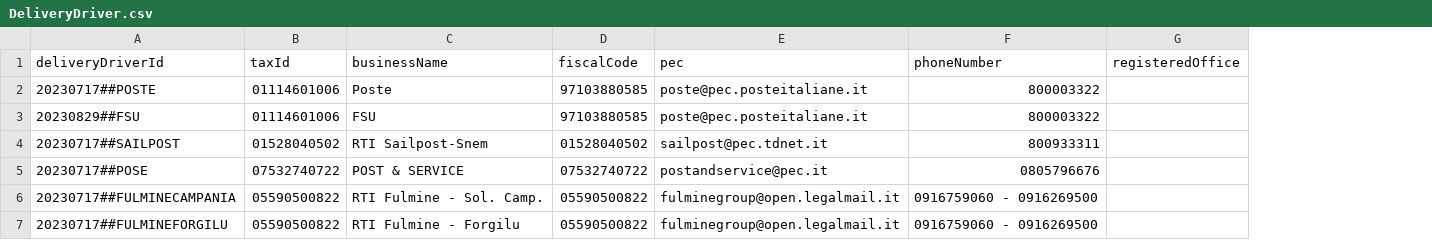
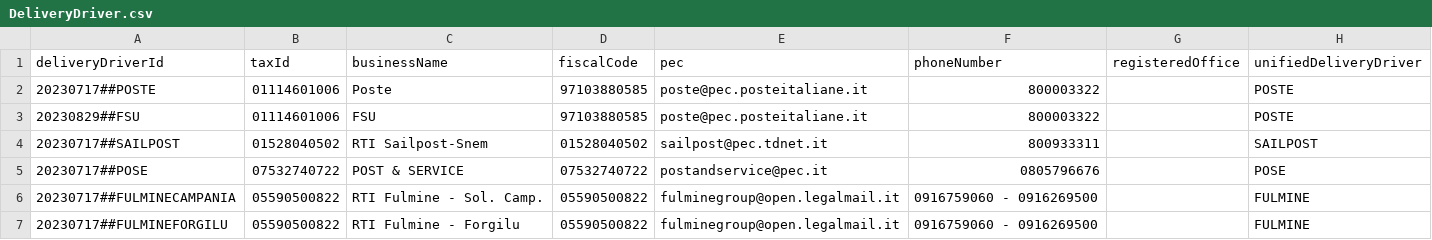
Before and after one commit to pagopa/pn-paper-tenders, a CSV file: dev/20241101/DeliveryDriver.csv, drawn as a sheet; the diff names each change by its address in the sheet, - before the commit and + after, or states it on an @@ line.

Commit message:
[PN-14946] Added unifiedDeliveryDriver in deliveryDriverCSV and PaperChannelDeliveryDriver

```diff
--- a/dev/20241101/DeliveryDriver.csv
+++ b/dev/20241101/DeliveryDriver.csv
+column H (unifiedDeliveryDriver), rows 2-7: POSTE | POSTE | SAILPOST | POSE | FULMINE | FULMINE
```
Also changed, not shown: hotfix/20241101/DeliveryDriver.csv, hotfix/20241206/DeliveryDriver.csv, 21 other files.
